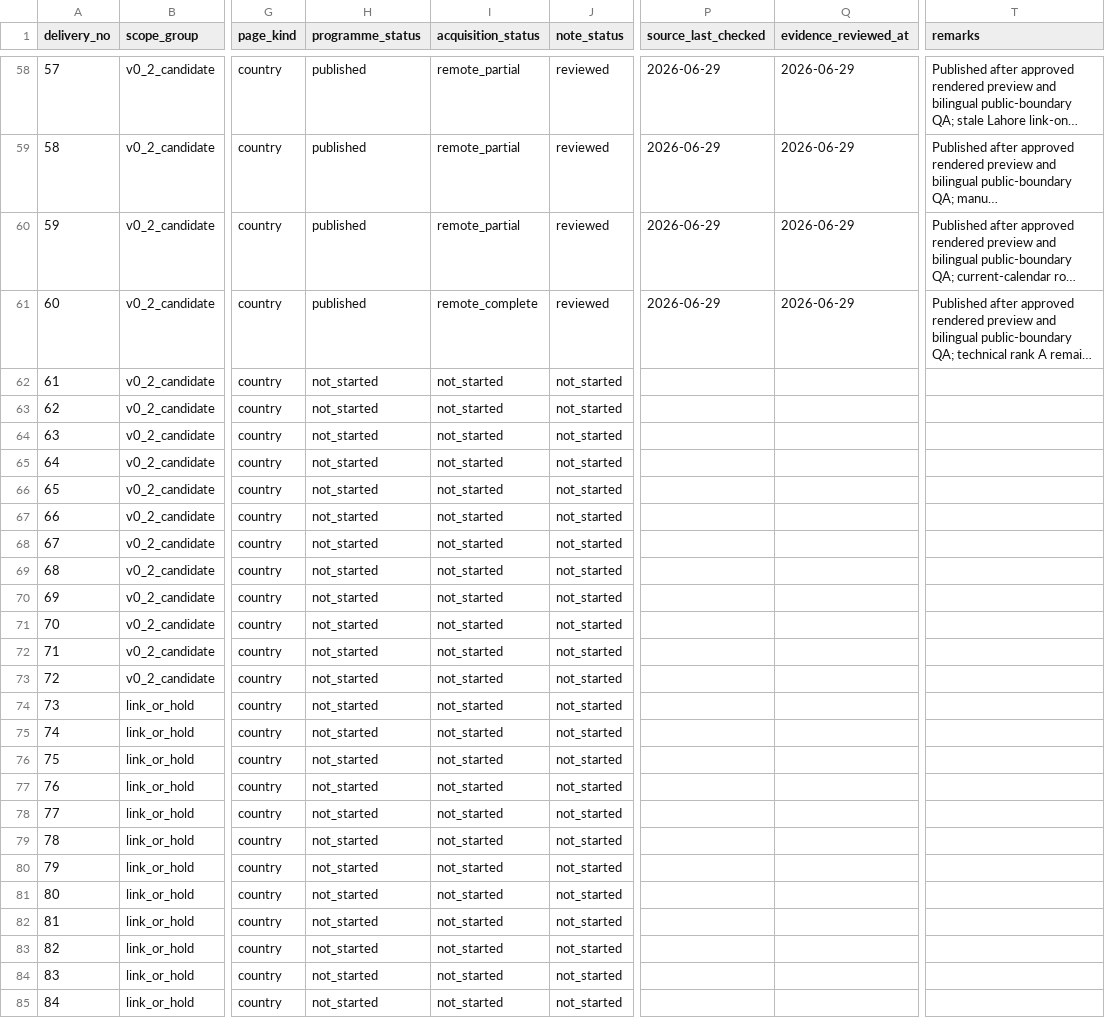
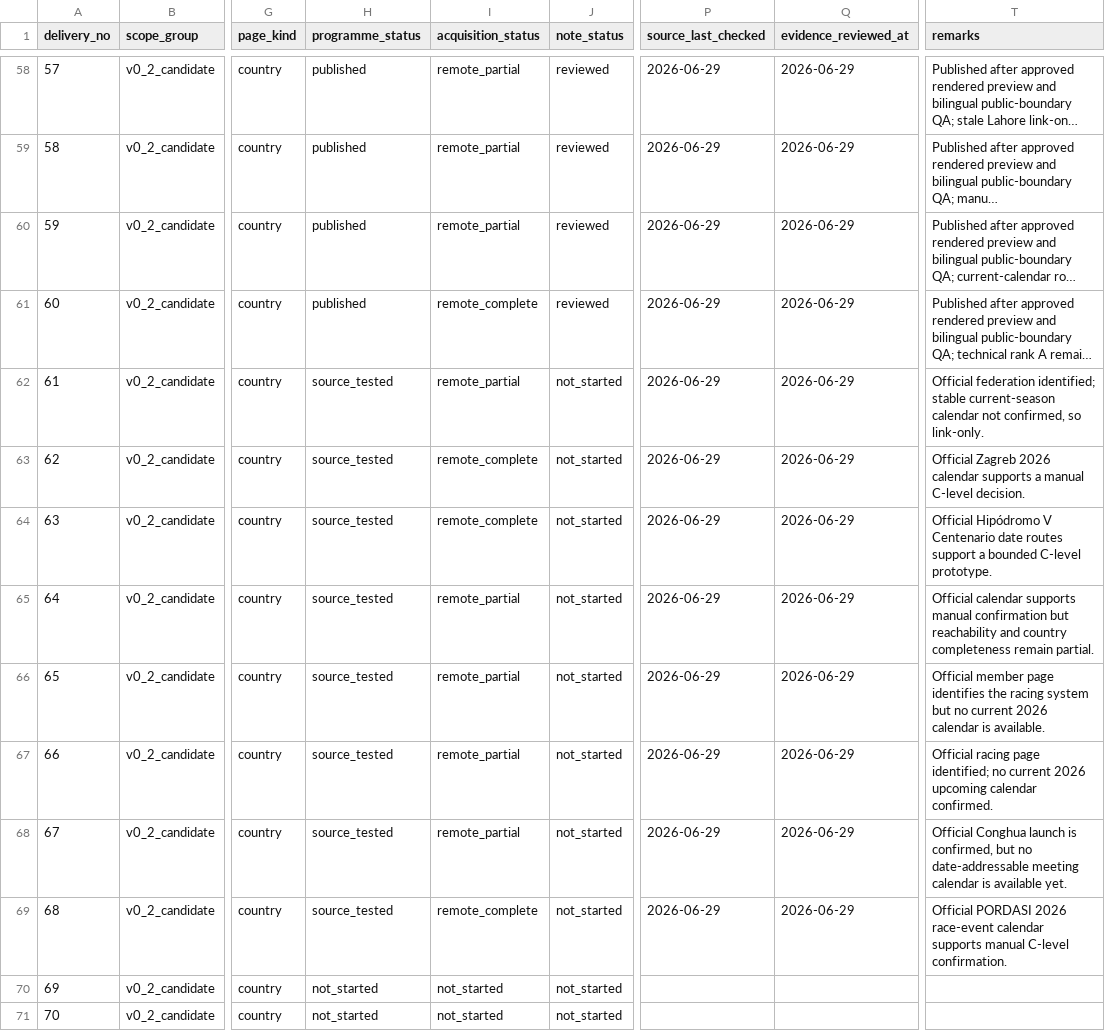
Before and after one commit to badjoke-lab/where-horses-run, a TSV file: docs/country-pages/98-country-tracker.tsv, drawn as a sheet; only a part is shown, gaps mark what is left out; the shorter side is filled out with more unchanged rows; long unchanged cells end in …; the diff names each change by its address in the sheet, - before the commit and + after, or states it on an @@ line.

Commit message:
[CF-Pages-Skip] Add Source Test v2 for entries 61-68 (#330)
Complete public-safe Source Test v2 and Calendar Readiness decisions for Slovenia, Croatia, Dominican Republic, Tunisia, Lebanon, Libya, Mainland China, and Indonesia.

- 8 Source Test v2 records
- 8 authority/source records
- 8 Calendar Readiness records
- 68 cumulative closed countries
- 86 cumulative readiness records
- all public ceilings remain C
- all implementation states remain not_started
- all 31 pull-request workflows passed

Next Work ID: WHR-NOTE-61-68

```diff
--- a/docs/country-pages/98-country-tracker.tsv
+++ b/docs/country-pages/98-country-tracker.tsv
-H62:H69 (programme_status): not_started
+H62:H69 (programme_status): source_tested
-I62 (acquisition_status): not_started
+I62 (acquisition_status): remote_partial
-P62:P69 (source_last_checked): (empty)
+P62:P69 (source_last_checked): 2026-06-29
-Q62:Q69 (evidence_reviewed_at): (empty)
+Q62:Q69 (evidence_reviewed_at): 2026-06-29
-T62 (remarks): (empty)
+T62 (remarks): Official federation identified; stable current-season calendar not confirmed, so link-only.
-I63:I64 (acquisition_status): not_started
+I63:I64 (acquisition_status): remote_complete
-T63 (remarks): (empty)
+T63 (remarks): Official Zagreb 2026 calendar supports a manual C-level decision.
-T64 (remarks): (empty)
+T64 (remarks): Official Hipódromo V Centenario date routes support a bounded C-level prototype.
-I65:I68 (acquisition_status): not_started
+I65:I68 (acquisition_status): remote_partial
-T65 (remarks): (empty)
+T65 (remarks): Official calendar supports manual confirmation but reachability and country completeness remain partial.
-T66 (remarks): (empty)
+T66 (remarks): Official member page identifies the racing system but no current 2026 calendar is available.
-T67 (remarks): (empty)
+T67 (remarks): Official racing page identified; no current 2026 upcoming calendar confirmed.
-T68 (remarks): (empty)
+T68 (remarks): Official Conghua launch is confirmed, but no date-addressable meeting calendar is available yet.
-I69 (acquisition_status): not_started
+I69 (acquisition_status): remote_complete
-T69 (remarks): (empty)
+T69 (remarks): Official PORDASI 2026 race-event calendar supports manual C-level confirmation.
```
Also changed, not shown: 20 other files.
